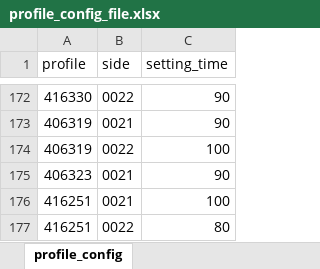
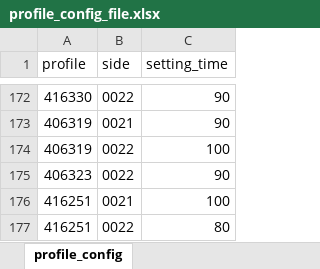
Before and after one commit to jaroslaw1984/production_counting_class, an Excel workbook: project/config/profile_config_file.xlsx, sheet profile_config, drawn as a sheet; only a part is shown, gaps mark what is left out; values as stored, in another font and other column widths than the file's, no borders; the diff names each change by its address in the sheet, - before the commit and + after, or states it on an @@ line.

Commit message:
fix(data): correction to the geometry profile config file

```diff
--- a/project/config/profile_config_file.xlsx (sheet profile_config)
+++ b/project/config/profile_config_file.xlsx (sheet profile_config)
-B175 (side): 0021
+B175 (side): 0022
```
Also changed, not shown: 1 other file.
